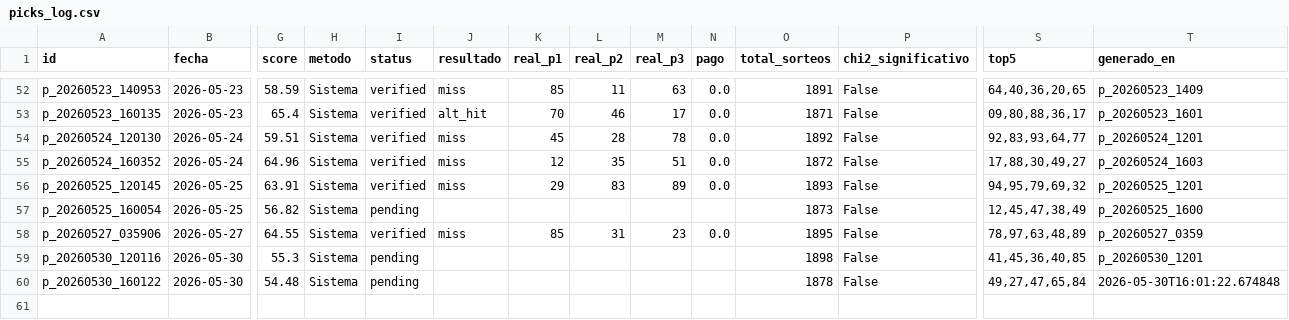
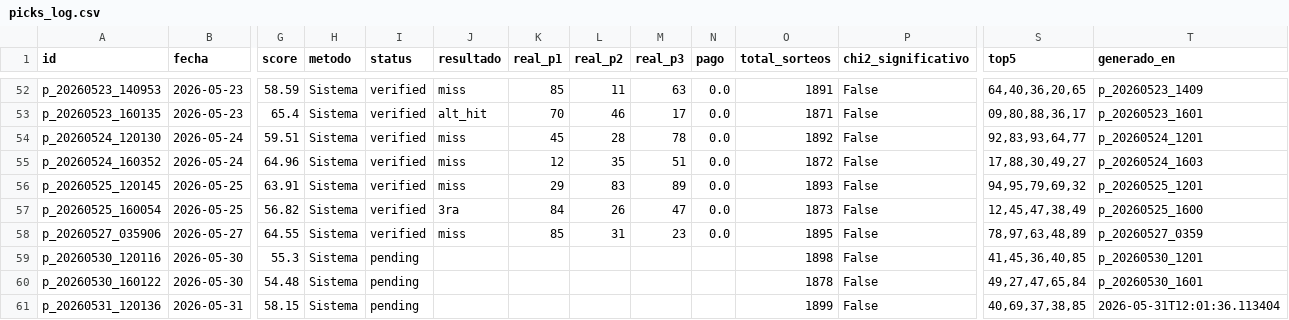
Before and after one commit to carbosota1/CLAUDE-L-NACIONAL, a CSV file: data/picks_log.csv, drawn as a sheet; only a part is shown, gaps mark what is left out; rows hold the shown columns only; the diff names each change by its address in the sheet, - before the commit and + after, or states it on an @@ line.

```diff
--- a/data/picks_log.csv
+++ b/data/picks_log.csv
-I57 (status): pending
+I57 (status): verified
-J57 (resultado): (empty)
+J57 (resultado): 3ra
-K57 (real_p1): (empty)
+K57 (real_p1): 84
-L57 (real_p2): (empty)
+L57 (real_p2): 26
-M57 (real_p3): (empty)
+M57 (real_p3): 47
-N57 (pago): (empty)
+N57 (pago): 0.0
-T60 (generado_en): 2026-05-30T16:01:22.674848
+T60 (generado_en): p_20260530_1601
+row 61: p_20260531_120136 | 2026-05-31 | 58.15 | Sistema | pending |  |  |  |  |  | 1899 | False | 40,69,37,38,85 | 2026-05-31T12:01:36.113404
```
Also changed, not shown: data/performance.csv, 2 other files.
